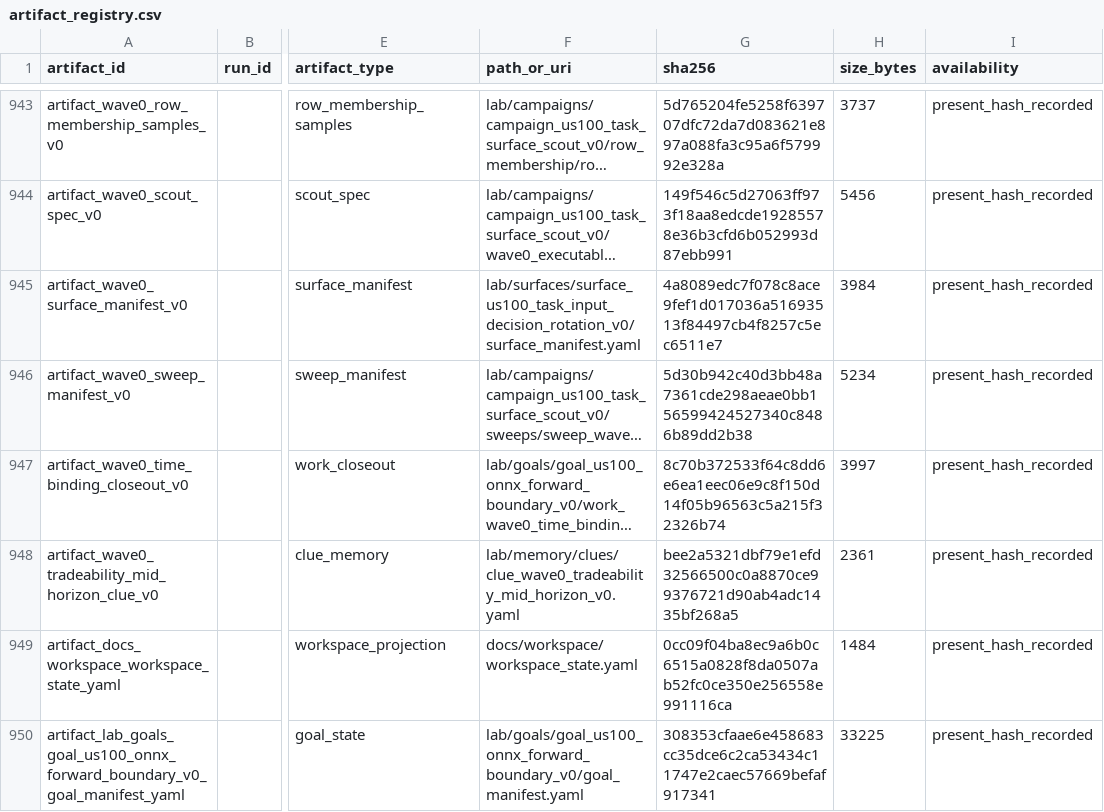
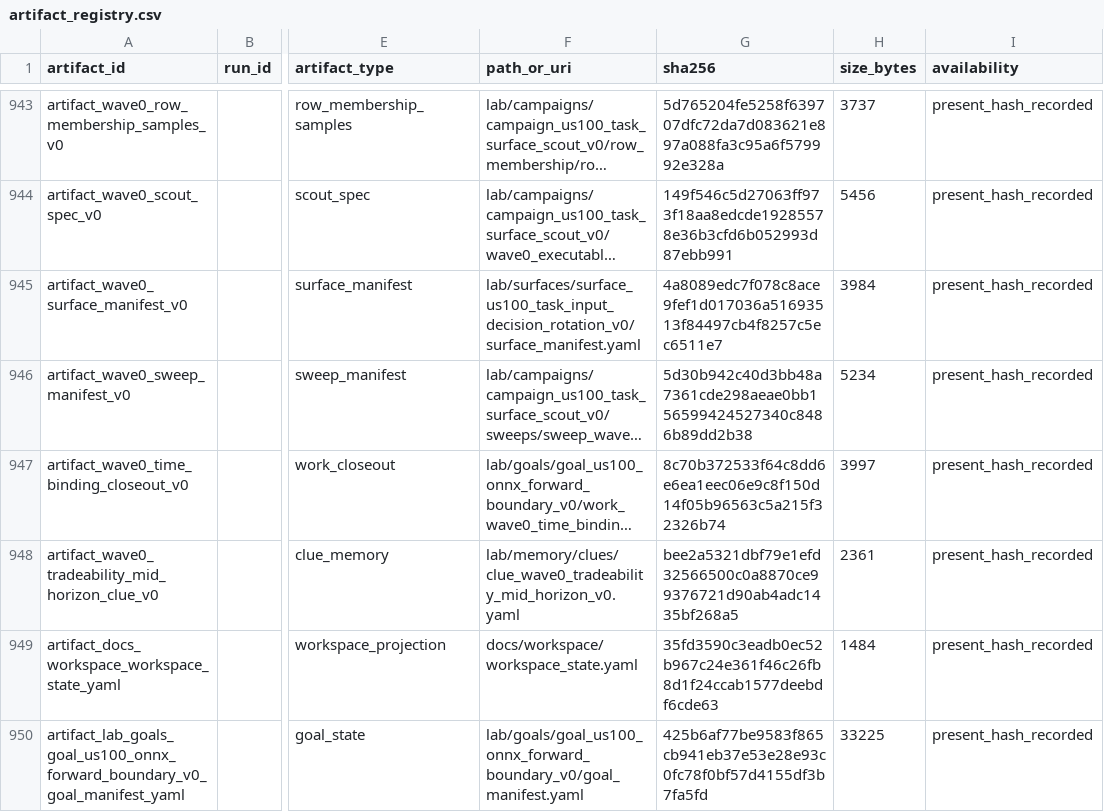
Before and after one commit to Minki-Trader/Project_SpaceSonar_X, a CSV file: docs/registers/artifact_registry.csv, drawn as a sheet; only a part is shown, gaps mark what is left out; long unchanged cells end in …; the diff covers the shown part only; the diff names each change by its address in the sheet, - before the commit and + after, or states it on an @@ line.

```diff
--- a/docs/registers/artifact_registry.csv
+++ b/docs/registers/artifact_registry.csv
-G949 (sha256): 0cc09f04ba8ec9a6b0c6515a0828f8da0507ab52fc0ce350e256558e991116ca
+G949 (sha256): 35fd3590c3eadb0ec52b967c24e361f46c26fb8d1f24ccab1577deebdf6cde63
-G950 (sha256): 308353cfaae6e458683cc35dce6c2ca53434c11747e2caec57669befaf917341
+G950 (sha256): 425b6af77be9583f865cb941eb37e53e28e93c0fc78f0bf57d4155df3b7fa5fd
```
Also changed, not shown: 9 edited cells elsewhere in this file, 16 other files.
